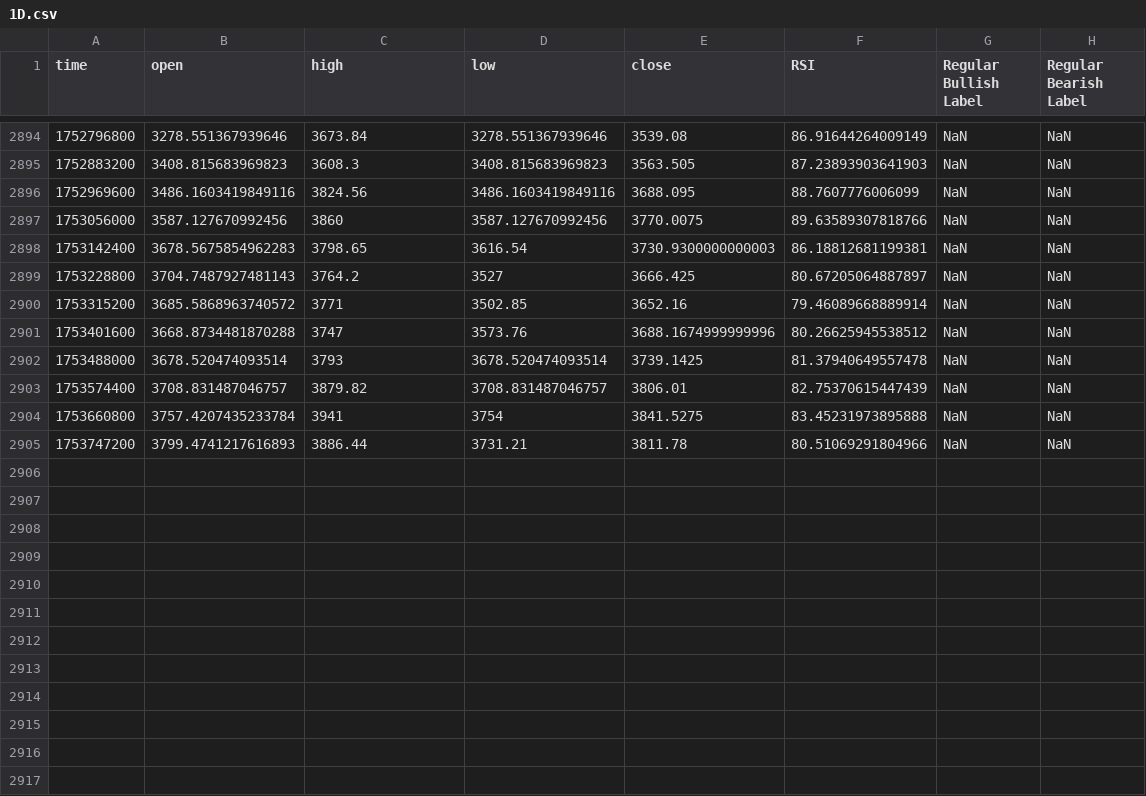
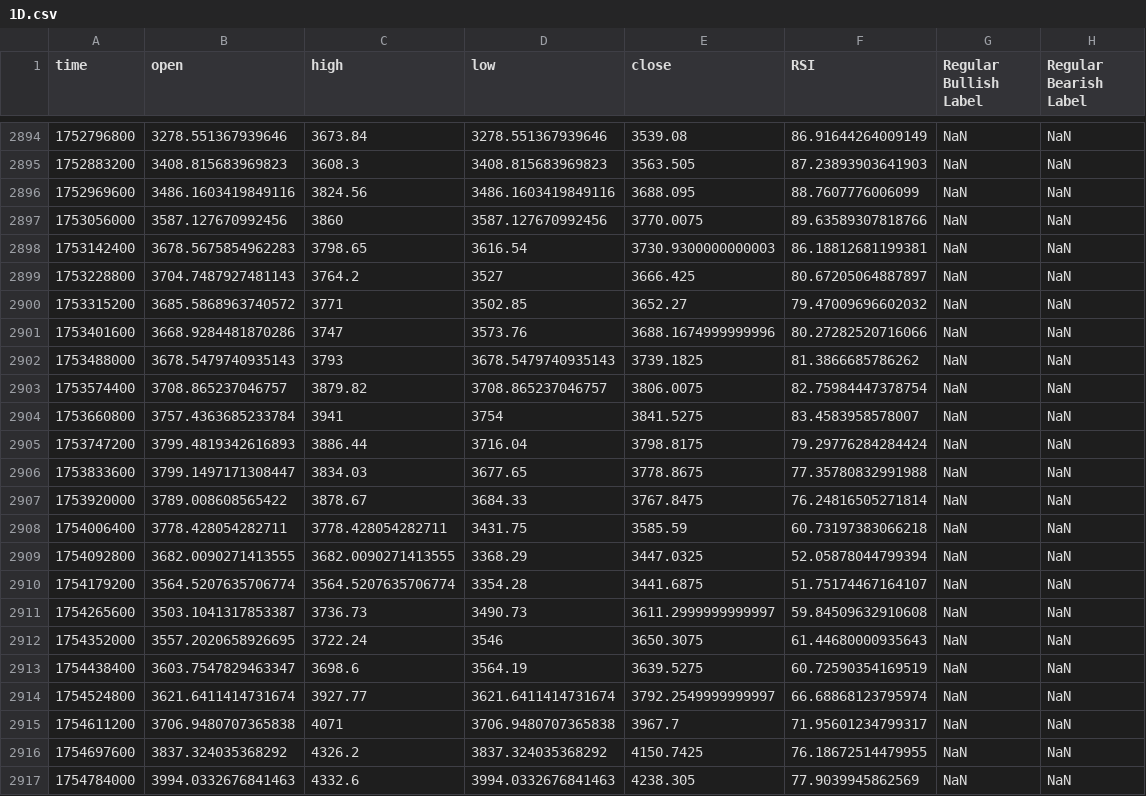
Before and after one commit to ra3050/make-fortune, a CSV file: nextjs-app/public/ETHUSDT/1D.csv, drawn as a sheet; only a part is shown, gaps mark what is left out.

```diff
--- a/nextjs-app/public/ETHUSDT/1D.csv
+++ b/nextjs-app/public/ETHUSDT/1D.csv
@@ -2899,7 +2899,19 @@ time,open,high,low,close,RSI,Regular Bullish Label,Regular Bearish Label
 1753228800,3704.7487927481143,3764.2,3527,3666.425,80.67205064887897,NaN,NaN
-1753315200,3685.5868963740572,3771,3502.85,3652.16,79.46089668889914,NaN,NaN
-1753401600,3668.8734481870288,3747,3573.76,3688.1674999999996,80.26625945538512,NaN,NaN
-1753488000,3678.520474093514,3793,3678.520474093514,3739.1425,81.37940649557478,NaN,NaN
-1753574400,3708.831487046757,3879.82,3708.831487046757,3806.01,82.75370615447439,NaN,NaN
-1753660800,3757.4207435233784,3941,3754,3841.5275,83.45231973895888,NaN,NaN
-1753747200,3799.4741217616893,3886.44,3731.21,3811.78,80.51069291804966,NaN,NaN
+1753315200,3685.5868963740572,3771,3502.85,3652.27,79.47009696602032,NaN,NaN
+1753401600,3668.9284481870286,3747,3573.76,3688.1674999999996,80.27282520716066,NaN,NaN
+1753488000,3678.5479740935143,3793,3678.5479740935143,3739.1825,81.3866685786262,NaN,NaN
+1753574400,3708.865237046757,3879.82,3708.865237046757,3806.0075,82.75984447378754,NaN,NaN
+1753660800,3757.4363685233784,3941,3754,3841.5275,83.4583958578007,NaN,NaN
+1753747200,3799.4819342616893,3886.44,3716.04,3798.8175,79.29776284284424,NaN,NaN
+1753833600,3799.1497171308447,3834.03,3677.65,3778.8675,77.35780832991988,NaN,NaN
+1753920000,3789.008608565422,3878.67,3684.33,3767.8475,76.24816505271814,NaN,NaN
+1754006400,3778.428054282711,3778.428054282711,3431.75,3585.59,60.73197383066218,NaN,NaN
+1754092800,3682.0090271413555,3682.0090271413555,3368.29,3447.0325,52.05878044799394,NaN,NaN
+1754179200,3564.5207635706774,3564.5207635706774,3354.28,3441.6875,51.75174467164107,NaN,NaN
+1754265600,3503.1041317853387,3736.73,3490.73,3611.2999999999997,59.84509632910608,NaN,NaN
+1754352000,3557.2020658926695,3722.24,3546,3650.3075,61.44680000935643,NaN,NaN
+1754438400,3603.7547829463347,3698.6,3564.19,3639.5275,60.72590354169519,NaN,NaN
+1754524800,3621.6411414731674,3927.77,3621.6411414731674,3792.2549999999997,66.68868123795974,NaN,NaN
+1754611200,3706.9480707365838,4071,3706.9480707365838,3967.7,71.95601234799317,NaN,NaN
+1754697600,3837.324035368292,4326.2,3837.324035368292,4150.7425,76.18672514479955,NaN,NaN
+1754784000,3994.0332676841463,4332.6,3994.0332676841463,4238.305,77.9039945862569,NaN,NaN
```
Also changed, not shown: nextjs-app/public/ETHUSDT/720.csv, 2 other files.
